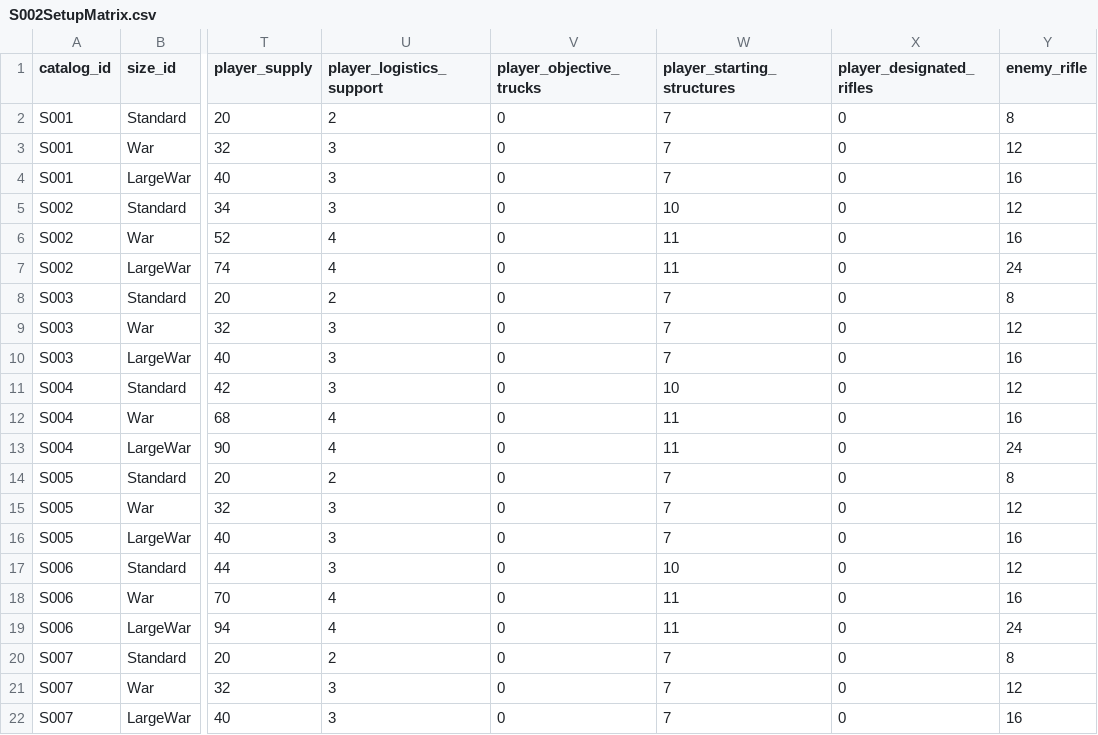
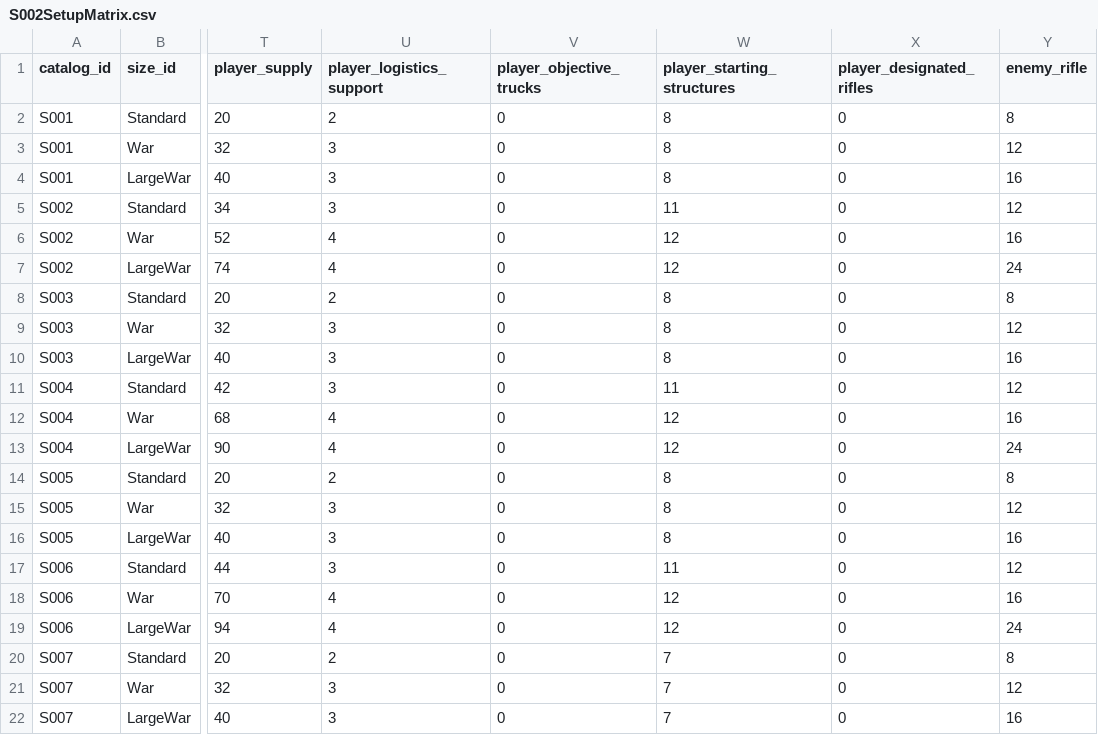
Before and after one commit to farhad2na2/WarlineCapture, a CSV file: Assets/Game/Resources/Skirmish/S002SetupMatrix.csv, drawn as a sheet; only a part is shown, gaps mark what is left out; the diff covers the shown part only; the diff names each change by its address in the sheet, - before the commit and + after, or states it on an @@ line.

```diff
--- a/Assets/Game/Resources/Skirmish/S002SetupMatrix.csv
+++ b/Assets/Game/Resources/Skirmish/S002SetupMatrix.csv
-W2:W4 (player_starting_structures): 7
+W2:W4 (player_starting_structures): 8
-W5 (player_starting_structures): 10
+W5 (player_starting_structures): 11
-W6:W7 (player_starting_structures): 11
+W6:W7 (player_starting_structures): 12
-W8:W10 (player_starting_structures): 7
+W8:W10 (player_starting_structures): 8
-W11 (player_starting_structures): 10
+W11 (player_starting_structures): 11
-W12:W13 (player_starting_structures): 11
+W12:W13 (player_starting_structures): 12
-W14:W16 (player_starting_structures): 7
+W14:W16 (player_starting_structures): 8
-W17 (player_starting_structures): 10
+W17 (player_starting_structures): 11
-W18:W19 (player_starting_structures): 11
+W18:W19 (player_starting_structures): 12
```
Also changed, not shown: 72 edited cells elsewhere in this file, Assets/Game/Resources/SkirmishExpansion/InitialSetupMatrix.csv, Design/Roadmap/Skirmish_Expansion/INITIAL_SETUP_MATRIX.csv, 21 other files.
